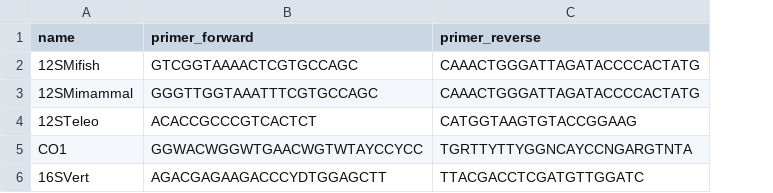
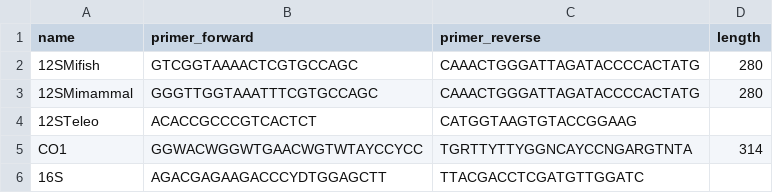
Before and after one commit to Enorya/Phylo-tree_eDNA, a TSV file: list_primers.tsv, drawn as a sheet; the diff names each change by its address in the sheet, - before the commit and + after, or states it on an @@ line.

Commit message:
Update list_primers.tsv

```diff
--- a/list_primers.tsv
+++ b/list_primers.tsv
+column D (length), rows 2-5: 280 | 280 |  | 314
-A6 (name): 16SVert
+A6 (name): 16S
```
